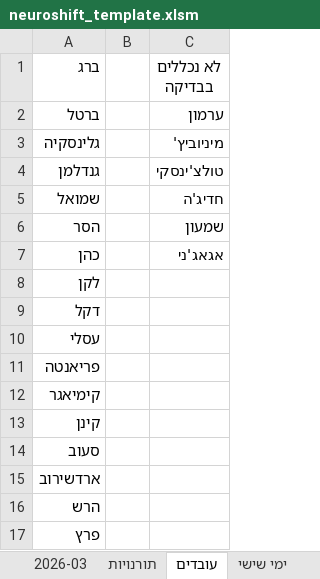
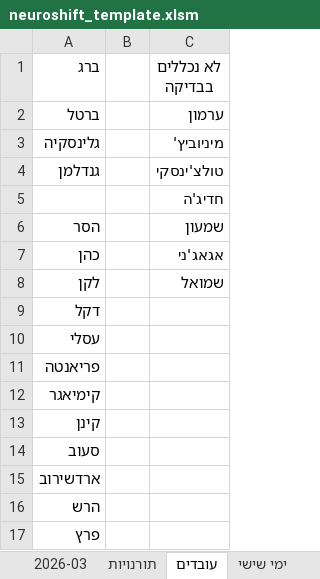
Before and after one commit to shlomish3/neuroshift-py, an Excel workbook: templates/neuroshift_template.xlsm, sheet עובדים, drawn as a sheet; values as stored, in another font and other column widths than the file's, no borders; the diff names each change by its address in the sheet, - before the commit and + after, or states it on an @@ line.

```diff
--- a/templates/neuroshift_template.xlsm (sheet עובדים)
+++ b/templates/neuroshift_template.xlsm (sheet עובדים)
-A5 (ברג): שמואל
+A5 (ברג): (empty)
-C8 (לא נכללים בבדיקה): (empty)
+C8 (לא נכללים בבדיקה): שמואל
```
Also changed, not shown: sheet 2026-03, 4 other files.
